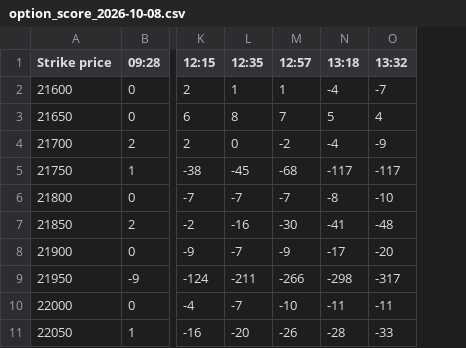
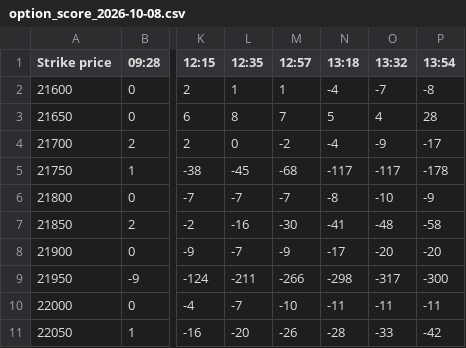
Before and after one commit to bigdatainterview18-cmyk/nifty50, a CSV file: docs/option_score/option_score_2026-10-08.csv, drawn as a sheet; only a part is shown, gaps mark what is left out; the diff names each change by its address in the sheet, - before the commit and + after, or states it on an @@ line.

```diff
--- a/docs/option_score/option_score_2026-10-08.csv
+++ b/docs/option_score/option_score_2026-10-08.csv
+column P (13:54), rows 2-11: -8 | 28 | -17 | -178 | -9 | -58 | -20 | -300 | -11 | -42
```
Also changed, not shown: 1 other file.
